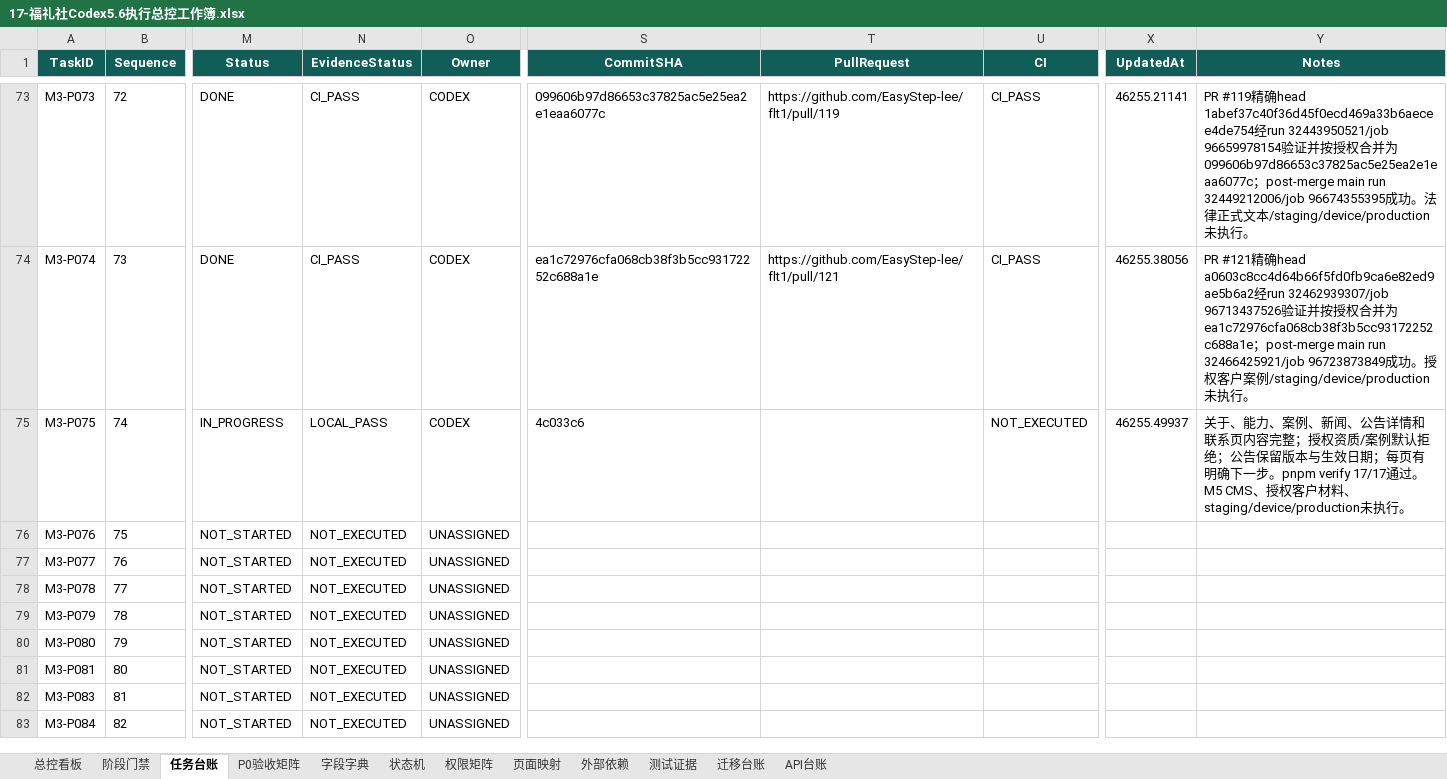
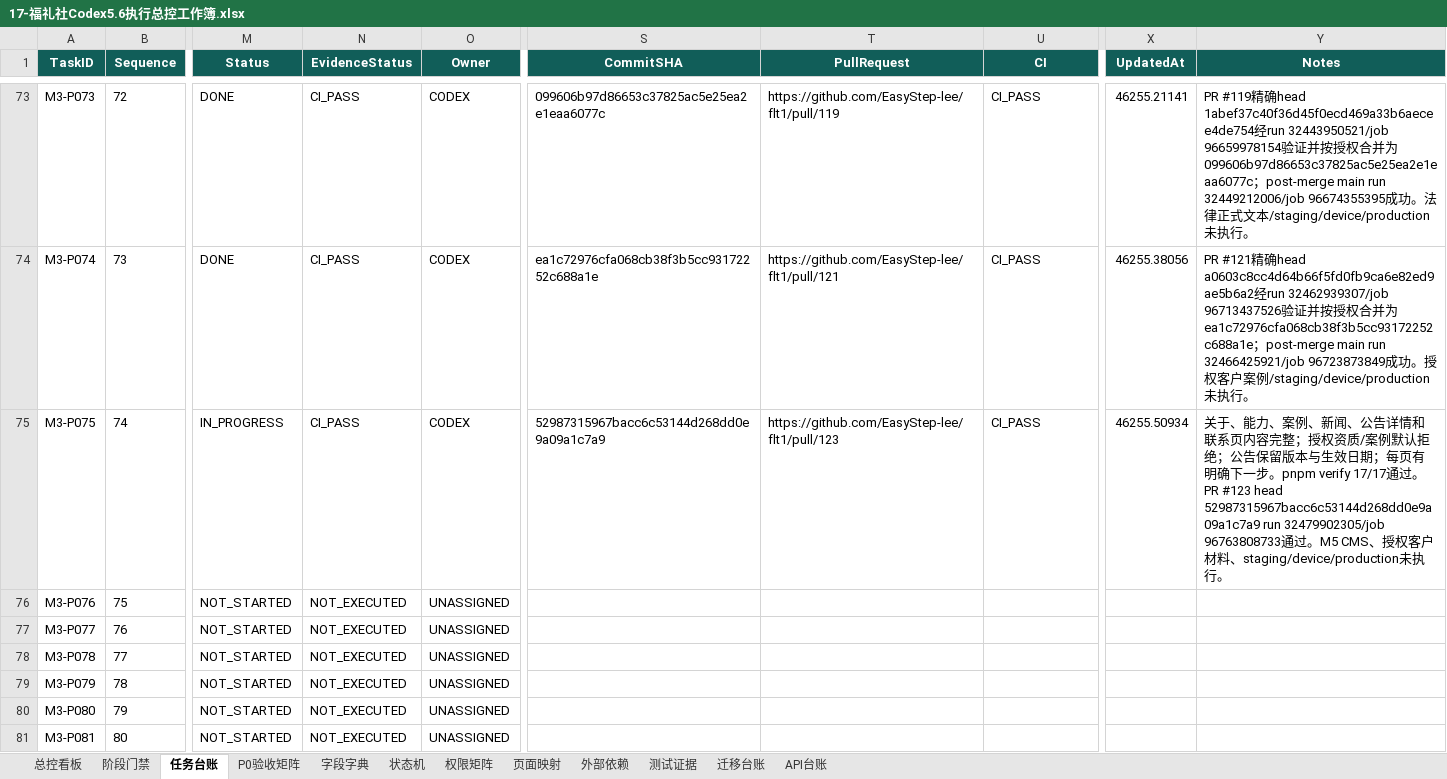
Before and after one commit to EasyStep-lee/flt1, an Excel workbook: 福礼社Codex5.6开发执行包V1.1/17-福礼社Codex5.6执行总控工作簿.xlsx, sheet 任务台账, drawn as a sheet; only a part is shown, gaps mark what is left out; the shorter side is filled out with more unchanged rows; values as stored, in another font and other column widths than the file's, no borders; conditional formats and table styles not drawn; the diff names each change by its address in the sheet, - before the commit and + after, or states it on an @@ line.

```diff
--- a/福礼社Codex5.6开发执行包V1.1/17-福礼社Codex5.6执行总控工作簿.xlsx (sheet 任务台账)
+++ b/福礼社Codex5.6开发执行包V1.1/17-福礼社Codex5.6执行总控工作簿.xlsx (sheet 任务台账)
-N75 (EvidenceStatus): LOCAL_PASS
+N75 (EvidenceStatus): CI_PASS
-S75 (CommitSHA): 4c033c6
+S75 (CommitSHA): 52987315967bacc6c53144d268dd0e9a09a1c7a9
-T75 (PullRequest): (empty)
+T75 (PullRequest): https://github.com/EasyStep-lee/flt1/pull/123
-U75 (CI): NOT_EXECUTED
+U75 (CI): CI_PASS
-X75 (UpdatedAt): 46255.49937
+X75 (UpdatedAt): 46255.50934
-Y75 (Notes): …17/17通过。M5 CMS、授…
+Y75 (Notes): …17/17通过。PR #123 head 52987315967bacc6c53144d268dd0e9a09a1c7a9 run 32479902305/job 96763808733通过。M5 CMS、授…
```
Also changed, not shown: sheet 总控看板, sheet 页面映射, sheet 测试证据, sheet P0验收矩阵, sheet 阶段门禁, 12 other files.
